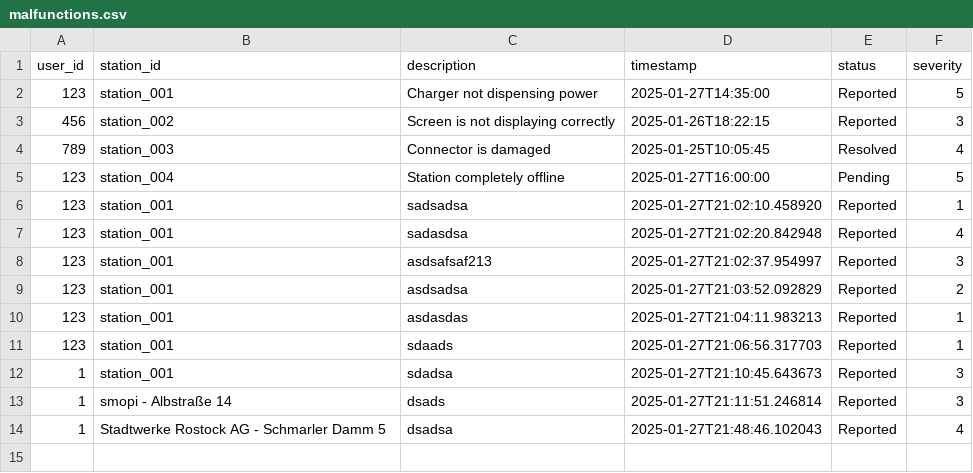
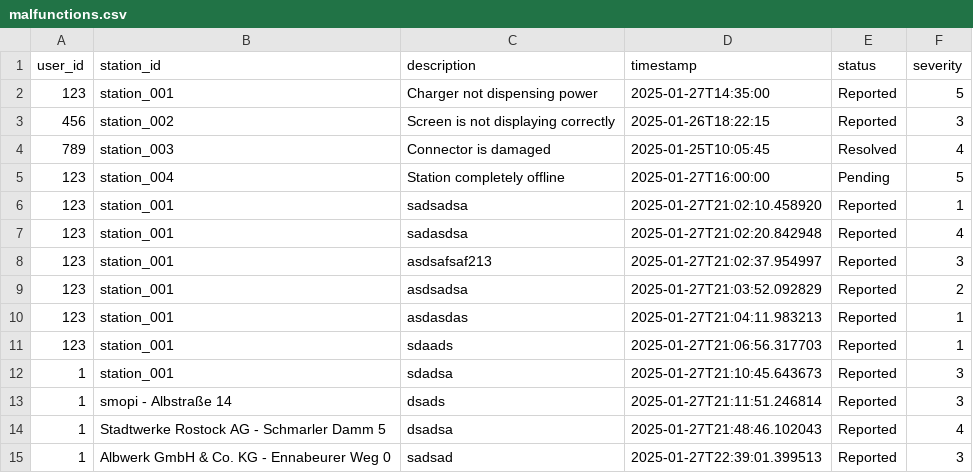
Before and after one commit to talhazansari/ASE-Project-Part-Two-Group-16, a CSV file: malfunctions.csv, drawn as a sheet.

Commit message:
add changes

```diff
--- a/malfunctions.csv
+++ b/malfunctions.csv
@@ -14 +14,2 @@ user_id,station_id,description,timestamp,status,severity
 1,Stadtwerke Rostock AG - Schmarler Damm 5,dsadsa,2025-01-27T21:48:46.102043,Reported,4
+1,Albwerk GmbH & Co. KG - Ennabeurer Weg 0,sadsad,2025-01-27T22:39:01.399513,Reported,3
```
